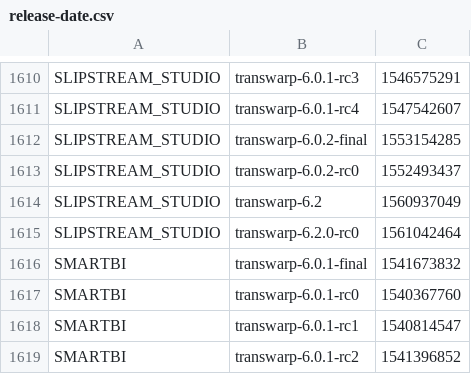
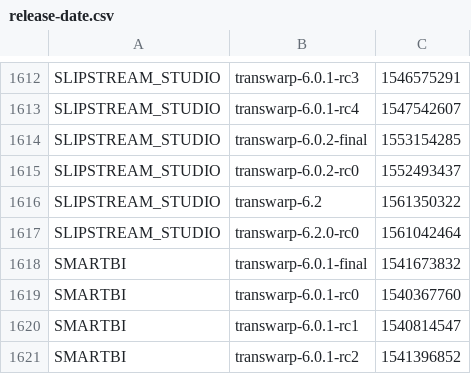
Before and after one commit to transwarpio/application-metainfo, a CSV file: release-date.csv, drawn as a sheet; only a part is shown, gaps mark what is left out; the diff covers the shown part only.

```diff
--- a/release-date.csv
+++ b/release-date.csv
@@ -1613,3 +1615,3 @@ SLIPSTREAM_STUDIO,transwarp-6.0.2-final,1553154285
 SLIPSTREAM_STUDIO,transwarp-6.0.2-rc0,1552493437
-SLIPSTREAM_STUDIO,transwarp-6.2,1560937049
+SLIPSTREAM_STUDIO,transwarp-6.2,1561350322
 SLIPSTREAM_STUDIO,transwarp-6.2.0-rc0,1561042464
```
Also changed, not shown: 2 added rows and 7 edited cells elsewhere in this file, 9 other files.
